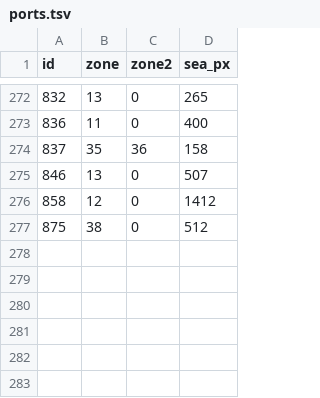
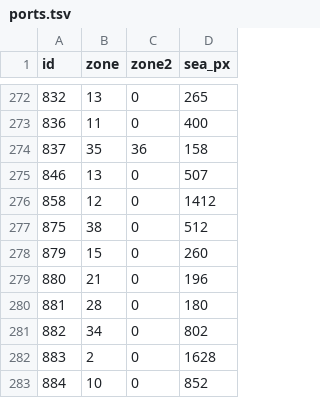
Before and after one commit to Yuri054/Foreign-Skies, a TSV file: data/map/ports.tsv, drawn as a sheet; only a part is shown, gaps mark what is left out; the diff names each change by its address in the sheet, - before the commit and + after, or states it on an @@ line.

```diff
--- a/data/map/ports.tsv
+++ b/data/map/ports.tsv
+row 278: 879 | 15 | 0 | 260
+row 279: 880 | 21 | 0 | 196
+row 280: 881 | 28 | 0 | 180
+row 281: 882 | 34 | 0 | 802
+row 282: 883 | 2 | 0 | 1628
+row 283: 884 | 10 | 0 | 852
```
Also changed, not shown: data/map/adjacencies.tsv, data/map/provinces.tsv, 25 other files.
